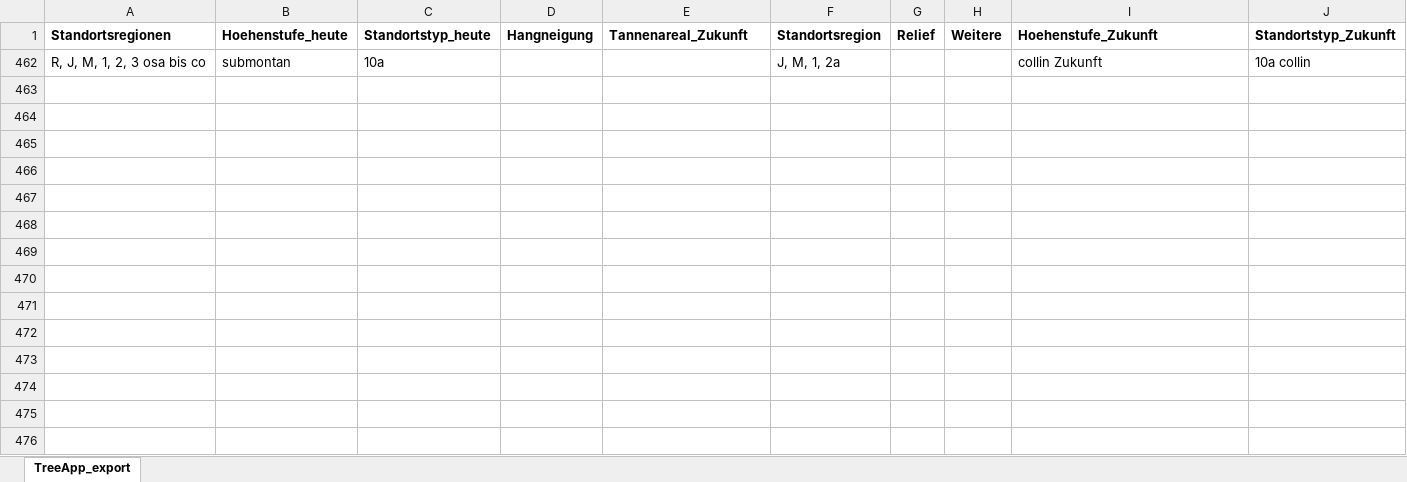
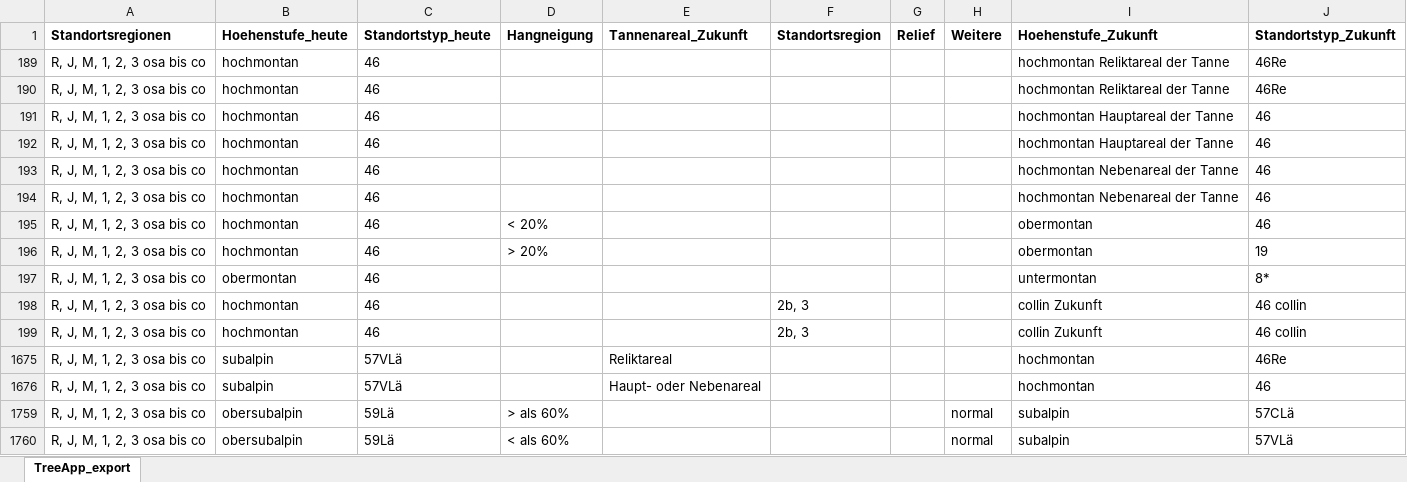
Before and after one commit to zischg/sensitivewaldstandorteCH, an Excel workbook: L_Projektionswege_im_Klimawandel_18022020_export.xlsx, sheet TreeApp_export, drawn as a sheet; values as stored, in another font and other column widths than the file's, no borders; addresses are those after the commit; the diff names each change by its address in the sheet, - before the commit and + after, or states it on an @@ line.

```diff
--- a/L_Projektionswege_im_Klimawandel_18022020_export.xlsx (sheet TreeApp_export)
+++ b/L_Projektionswege_im_Klimawandel_18022020_export.xlsx (sheet TreeApp_export)
@@ row 189 unhidden: R, J, M, 1, 2, 3 osa bis co | hochmontan | 46 |  |  |  |  |  | hochmontan Reliktareal der Tanne | 46Re @@
@@ row 190 unhidden: R, J, M, 1, 2, 3 osa bis co | hochmontan | 46 |  |  |  |  |  | hochmontan Reliktareal der Tanne | 46Re @@
@@ row 191 unhidden: R, J, M, 1, 2, 3 osa bis co | hochmontan | 46 |  |  |  |  |  | hochmontan Hauptareal der Tanne | 46 @@
@@ row 192 unhidden: R, J, M, 1, 2, 3 osa bis co | hochmontan | 46 |  |  |  |  |  | hochmontan Hauptareal der Tanne | 46 @@
@@ row 193 unhidden: R, J, M, 1, 2, 3 osa bis co | hochmontan | 46 |  |  |  |  |  | hochmontan Nebenareal der Tanne | 46 @@
@@ row 194 unhidden: R, J, M, 1, 2, 3 osa bis co | hochmontan | 46 |  |  |  |  |  | hochmontan Nebenareal der Tanne | 46 @@
@@ row 195 unhidden: R, J, M, 1, 2, 3 osa bis co | hochmontan | 46 | < 20% |  |  |  |  | obermontan | 46 @@
@@ row 196 unhidden: R, J, M, 1, 2, 3 osa bis co | hochmontan | 46 | > 20% |  |  |  |  | obermontan | 19 @@
@@ row 197 unhidden: R, J, M, 1, 2, 3 osa bis co | obermontan | 46 |  |  |  |  |  | untermontan | 8* @@
-B198 (Hoehenstufe_heute): submontan
+B198 (Hoehenstufe_heute): hochmontan
-C198 (Standortstyp_heute): 10a
+C198 (Standortstyp_heute): 46
-F198 (Standortsregion): J, M, 1, 2a
+F198 (Standortsregion): 2b, 3
-J198 (Standortstyp_Zukunft): 10a collin
+J198 (Standortstyp_Zukunft): 46 collin
@@ row 199 unhidden: R, J, M, 1, 2, 3 osa bis co | hochmontan | 46 |  |  | 2b, 3 |  |  | collin Zukunft | 46 collin @@
@@ row 1675 unhidden: R, J, M, 1, 2, 3 osa bis co | subalpin | 57VLä |  | Reliktareal |  |  |  | hochmontan | 46Re @@
@@ row 1676 unhidden: R, J, M, 1, 2, 3 osa bis co | subalpin | 57VLä |  | Haupt- oder Nebenareal |  |  |  | hochmontan | 46 @@
@@ row 1759 unhidden: R, J, M, 1, 2, 3 osa bis co | obersubalpin | 59Lä | > als 60% |  |  |  | normal | subalpin | 57CLä @@
@@ row 1760 unhidden: R, J, M, 1, 2, 3 osa bis co | obersubalpin | 59Lä | < als 60% |  |  |  | normal | subalpin | 57VLä @@
```
Also changed, not shown: 2 other files.
